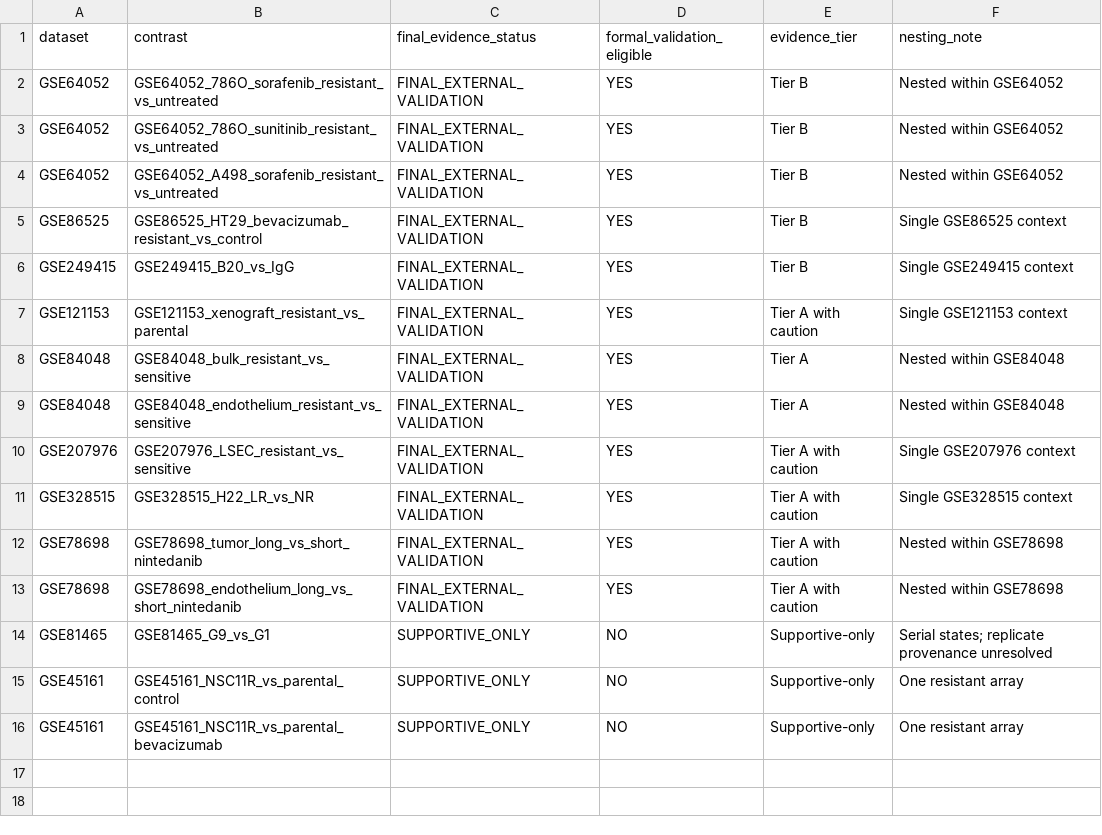
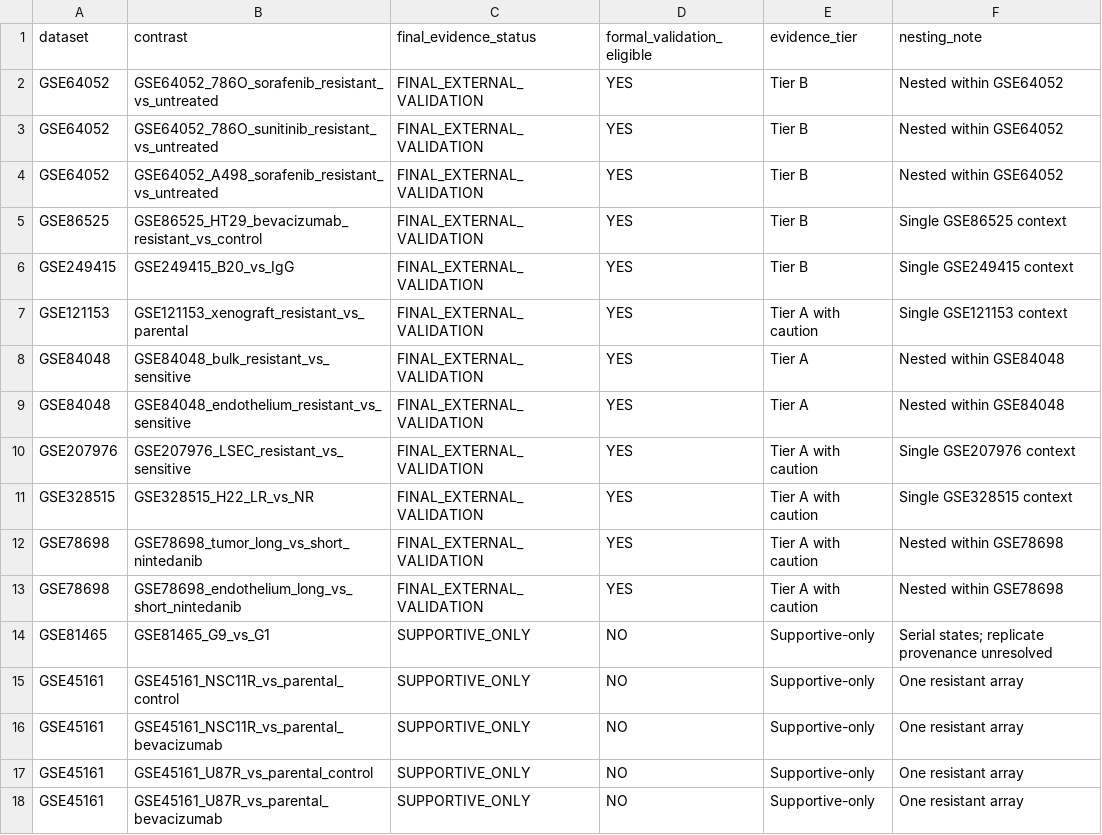
Before and after one commit to hangfenglin95-del/vegf-pathway-resistance-architecture, a TSV file: config/validation_contrast_roles.tsv, drawn as a sheet.

```diff
--- a/config/validation_contrast_roles.tsv
+++ b/config/validation_contrast_roles.tsv
@@ -16 +16,3 @@ GSE45161	GSE45161_NSC11R_vs_parental_control	SUPPORTIVE_ONLY	NO	Supportive-only
 GSE45161	GSE45161_NSC11R_vs_parental_bevacizumab	SUPPORTIVE_ONLY	NO	Supportive-only	One resistant array
+GSE45161	GSE45161_U87R_vs_parental_control	SUPPORTIVE_ONLY	NO	Supportive-only	One resistant array
+GSE45161	GSE45161_U87R_vs_parental_bevacizumab	SUPPORTIVE_ONLY	NO	Supportive-only	One resistant array
```
Also changed, not shown: checksums/SHA256SUMS.tsv, metadata/all_sample_inclusion_QC.tsv, 12 other files.
